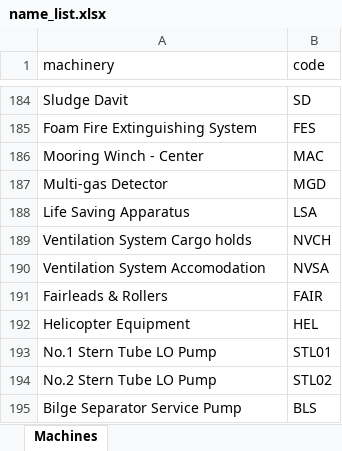
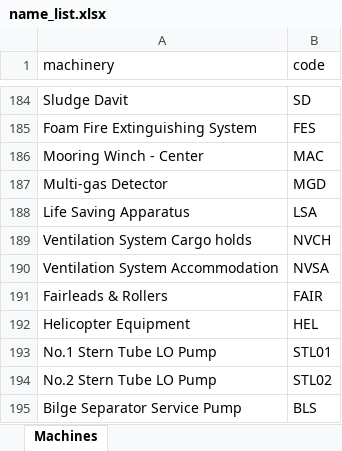
Before and after one commit to vn-aj-vngrd/py-encoder, an Excel workbook: data/name_list.xlsx, sheet Machines, drawn as a sheet; only a part is shown, gaps mark what is left out; values as stored, in another font and other column widths than the file's, no borders; the diff names each change by its address in the sheet, - before the commit and + after, or states it on an @@ line.

Commit message:
Update name_list.xlsx

```diff
--- a/data/name_list.xlsx (sheet Machines)
+++ b/data/name_list.xlsx (sheet Machines)
-A190 (machinery): Ventilation System Accomodation
+A190 (machinery): Ventilation System Accommodation
```
